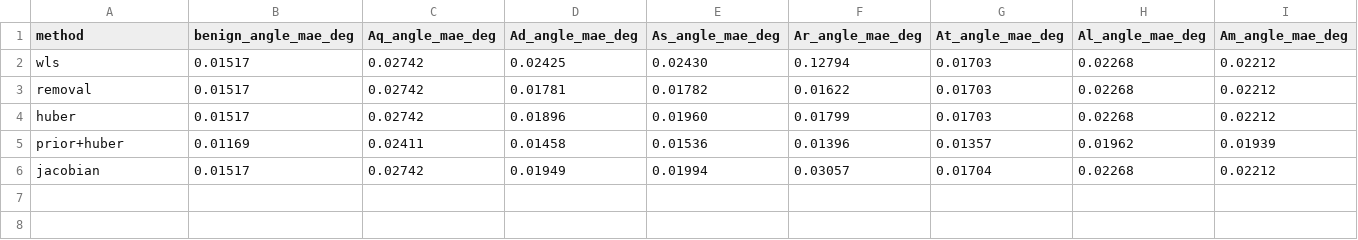
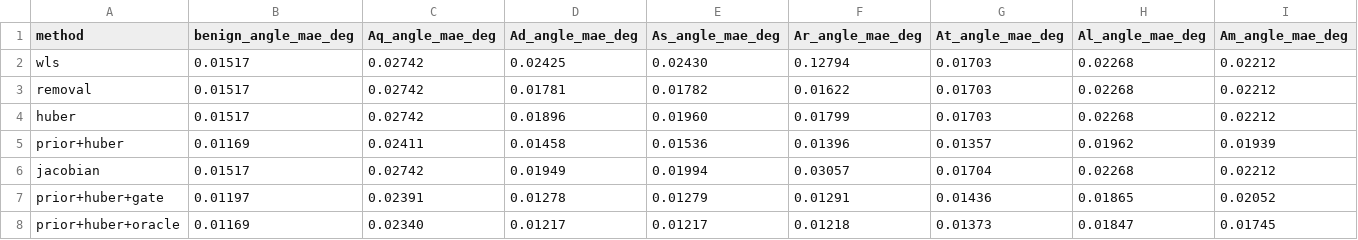
Before and after one commit to myersben9/fdia-graph, a CSV file: docs/se/results/fig_se_ieee300_data.csv, drawn as a sheet; only a part is shown; rows hold the shown columns only; the diff names each change by its address in the sheet, - before the commit and + after, or states it on an @@ line.

Commit message:
SE guide: IEEE-300 gated results (#149)
* SE guide: the IEEE-300 gated results

* SE guide: the IEEE-300 command runs single-threaded, as the results did

---------

Co-authored-by: Benjamin Myers <myersben9@gmail.com>

```diff
--- a/docs/se/results/fig_se_ieee300_data.csv
+++ b/docs/se/results/fig_se_ieee300_data.csv
+row 7: prior+huber+gate | 0.01197 | 0.02391 | 0.01278 | 0.01279 | 0.01291 | 0.01436 | 0.01865 | 0.02052
+row 8: prior+huber+oracle | 0.01169 | 0.02340 | 0.01217 | 0.01217 | 0.01218 | 0.01373 | 0.01847 | 0.01745
```
Also changed, not shown: 3 other files.
